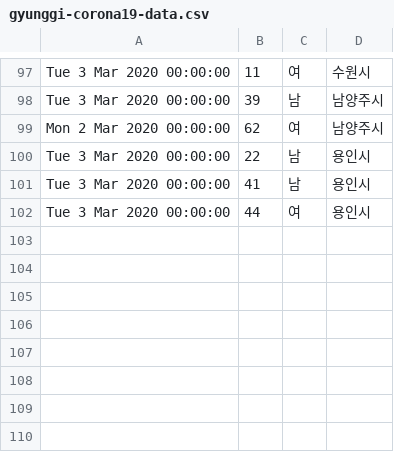
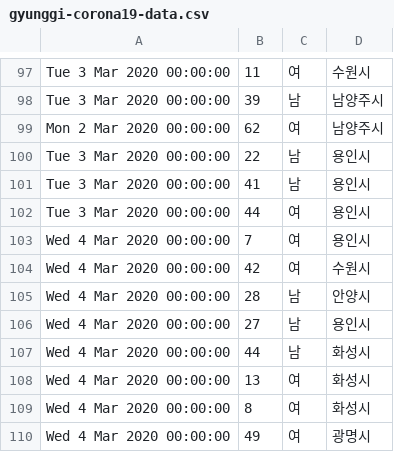
Before and after one commit to yusungchang/corona19korea.com, a CSV file: src/output/gyunggi-corona19-data.csv, drawn as a sheet; only a part is shown, gaps mark what is left out.

```diff
--- a/src/output/gyunggi-corona19-data.csv
+++ b/src/output/gyunggi-corona19-data.csv
@@ -102 +102,9 @@
 "Tue 3 Mar 2020 00:00:00",44,"여","용인시"
+"Wed 4 Mar 2020 00:00:00",7,"여","용인시"
+"Wed 4 Mar 2020 00:00:00",42,"여","수원시"
+"Wed 4 Mar 2020 00:00:00",28,"남","안양시"
+"Wed 4 Mar 2020 00:00:00",27,"남","용인시"
+"Wed 4 Mar 2020 00:00:00",44,"남","화성시"
+"Wed 4 Mar 2020 00:00:00",13,"여","화성시"
+"Wed 4 Mar 2020 00:00:00",8,"여","화성시"
+"Wed 4 Mar 2020 00:00:00",49,"여","광명시"
```
Also changed, not shown: src/output/korea-corona19-data.csv, src/output/seoul-corona19-data.csv, 1 other file.
